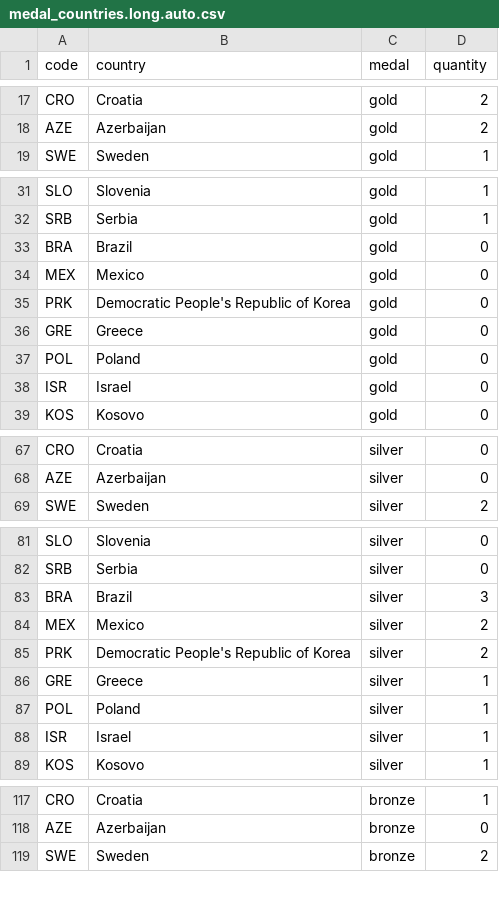
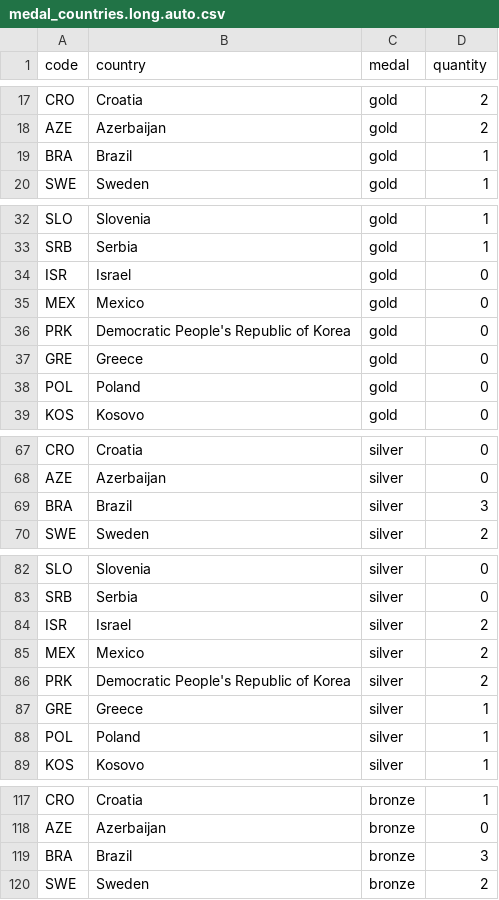
Before and after one commit to taniki/paris2024-data, a CSV file: datasets/medal_countries.long.auto.csv, drawn as a sheet; only a part is shown, gaps mark what is left out; the diff covers the shown part only.

```diff
--- a/datasets/medal_countries.long.auto.csv
+++ b/datasets/medal_countries.long.auto.csv
@@ -18,2 +18,3 @@ CRO,Croatia,gold,2
 AZE,Azerbaijan,gold,2
+BRA,Brazil,gold,1
 SWE,Sweden,gold,1
@@ -32,3 +33,3 @@ SLO,Slovenia,gold,1
 SRB,Serbia,gold,1
-BRA,Brazil,gold,0
+ISR,Israel,gold,0
 MEX,Mexico,gold,0
@@ -37,3 +38,2 @@ GRE,Greece,gold,0
 POL,Poland,gold,0
-ISR,Israel,gold,0
 KOS,Kosovo,gold,0
@@ -68,2 +68,3 @@ CRO,Croatia,silver,0
 AZE,Azerbaijan,silver,0
+BRA,Brazil,silver,3
 SWE,Sweden,silver,2
@@ -82,3 +83,3 @@ SLO,Slovenia,silver,0
 SRB,Serbia,silver,0
-BRA,Brazil,silver,3
+ISR,Israel,silver,2
 MEX,Mexico,silver,2
@@ -87,3 +88,2 @@ GRE,Greece,silver,1
 POL,Poland,silver,1
-ISR,Israel,silver,1
 KOS,Kosovo,silver,1
@@ -118,2 +118,3 @@ CRO,Croatia,bronze,1
 AZE,Azerbaijan,bronze,0
+BRA,Brazil,bronze,3
 SWE,Sweden,bronze,2
```
Also changed, not shown: 1 moved row elsewhere in this file, datasets/medal_countries.wide.auto.csv.
